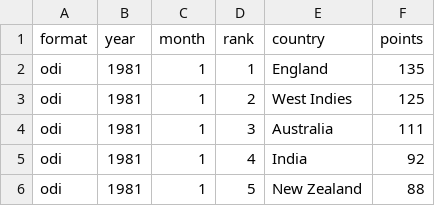
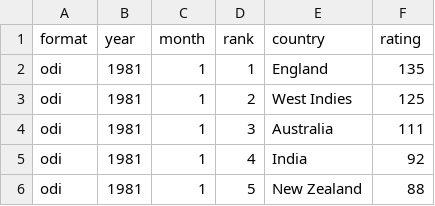
Before and after one commit to outside-edge/fairly_random, a CSV file: data/rankings_odi.csv, drawn as a sheet; only a part is shown.

Commit message:
rating, not points

```diff
--- a/data/rankings_odi.csv
+++ b/data/rankings_odi.csv
@@ -1,2 +1,2 @@
-format,year,month,rank,country,points
+format,year,month,rank,country,rating
 odi,1981,1,1,England,135
```
Also changed, not shown: data/rankings_test.csv, 1 other file.
